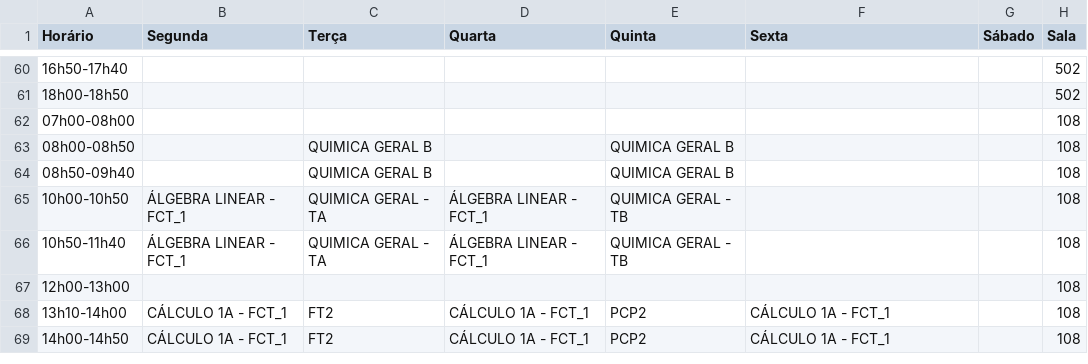
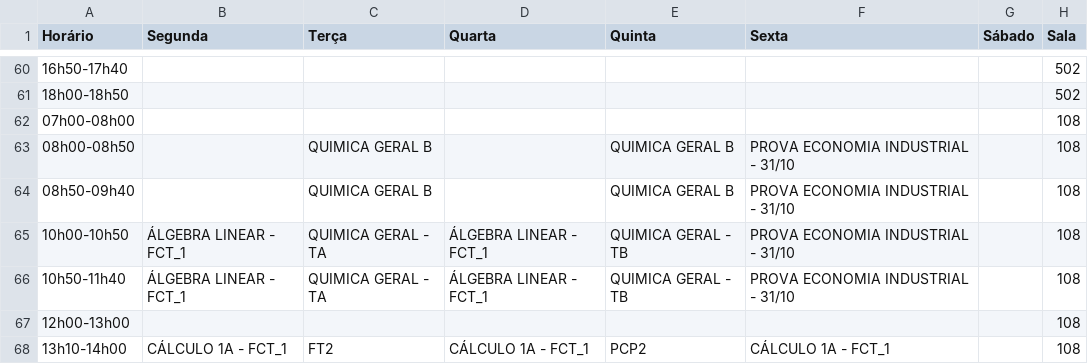
Before and after one commit to ti-fct/horariosFCT, a CSV file: utils/Horarios_Salas_Combinados.csv, drawn as a sheet; only a part is shown, gaps mark what is left out; the shorter side is filled out with more unchanged rows.

Commit message:
Atualizado utils/Horarios_Salas_Combinados.csv via script Python

```diff
--- a/utils/Horarios_Salas_Combinados.csv
+++ b/utils/Horarios_Salas_Combinados.csv
@@ -62,6 +62,6 @@ Horário,Segunda,Terça,Quarta,Quinta,Sexta,Sábado,Sala
 07h00-08h00,,,,,,,108
-08h00-08h50,,QUIMICA GERAL B,,QUIMICA GERAL B,,,108
-08h50-09h40,,QUIMICA GERAL B,,QUIMICA GERAL B,,,108
-10h00-10h50,ÁLGEBRA LINEAR - FCT_1,QUIMICA GERAL - TA,ÁLGEBRA LINEAR - FCT_1,QUIMICA GERAL - TB,,,108
-10h50-11h40,ÁLGEBRA LINEAR - FCT_1,QUIMICA GERAL - TA,ÁLGEBRA LINEAR - FCT_1,QUIMICA GERAL - TB,,,108
+08h00-08h50,,QUIMICA GERAL B,,QUIMICA GERAL B,PROVA ECONOMIA INDUSTRIAL - 31/10,,108
+08h50-09h40,,QUIMICA GERAL B,,QUIMICA GERAL B,PROVA ECONOMIA INDUSTRIAL - 31/10,,108
+10h00-10h50,ÁLGEBRA LINEAR - FCT_1,QUIMICA GERAL - TA,ÁLGEBRA LINEAR - FCT_1,QUIMICA GERAL - TB,PROVA ECONOMIA INDUSTRIAL - 31/10,,108
+10h50-11h40,ÁLGEBRA LINEAR - FCT_1,QUIMICA GERAL - TA,ÁLGEBRA LINEAR - FCT_1,QUIMICA GERAL - TB,PROVA ECONOMIA INDUSTRIAL - 31/10,,108
 12h00-13h00,,,,,,,108
```
